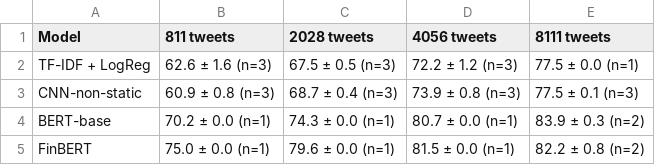
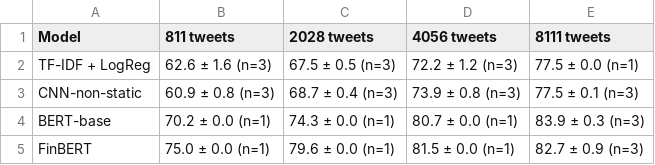
Before and after one commit to alexklep04-bit/bullish-or-bearish, a CSV file: results/table_learning_curve.csv, drawn as a sheet.

```diff
--- a/results/table_learning_curve.csv
+++ b/results/table_learning_curve.csv
@@ -3,3 +3,3 @@ TF-IDF + LogReg,62.6 ± 1.6 (n=3),67.5 ± 0.5 (n=3),72.2 ± 1.2 (n=3),77.5 ± 0.
 CNN-non-static,60.9 ± 0.8 (n=3),68.7 ± 0.4 (n=3),73.9 ± 0.8 (n=3),77.5 ± 0.1 (n=3)
-BERT-base,70.2 ± 0.0 (n=1),74.3 ± 0.0 (n=1),80.7 ± 0.0 (n=1),83.9 ± 0.3 (n=2)
-FinBERT,75.0 ± 0.0 (n=1),79.6 ± 0.0 (n=1),81.5 ± 0.0 (n=1),82.2 ± 0.8 (n=2)
+BERT-base,70.2 ± 0.0 (n=1),74.3 ± 0.0 (n=1),80.7 ± 0.0 (n=1),83.9 ± 0.3 (n=3)
+FinBERT,75.0 ± 0.0 (n=1),79.6 ± 0.0 (n=1),81.5 ± 0.0 (n=1),82.7 ± 0.9 (n=3)
```
Also changed, not shown: results/case_study_banks_predictions.csv, results/table_case_study_banks.csv, 12 other files.
